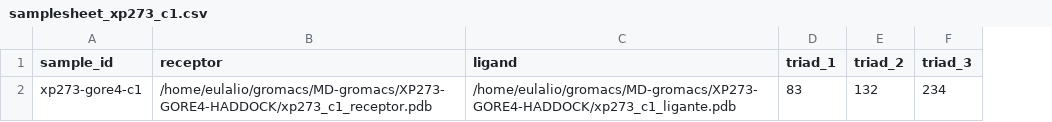
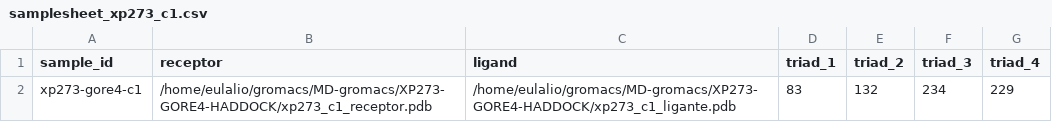
Before and after one commit to eulaliobqi/MD-gromacs, a CSV file: assets/samplesheet_xp273_c1.csv, drawn as a sheet; the diff names each change by its address in the sheet, - before the commit and + after, or states it on an @@ line.

```diff
--- a/assets/samplesheet_xp273_c1.csv
+++ b/assets/samplesheet_xp273_c1.csv
+column G (triad_4), row 2: 229
```
Also changed, not shown: 4 other files.
